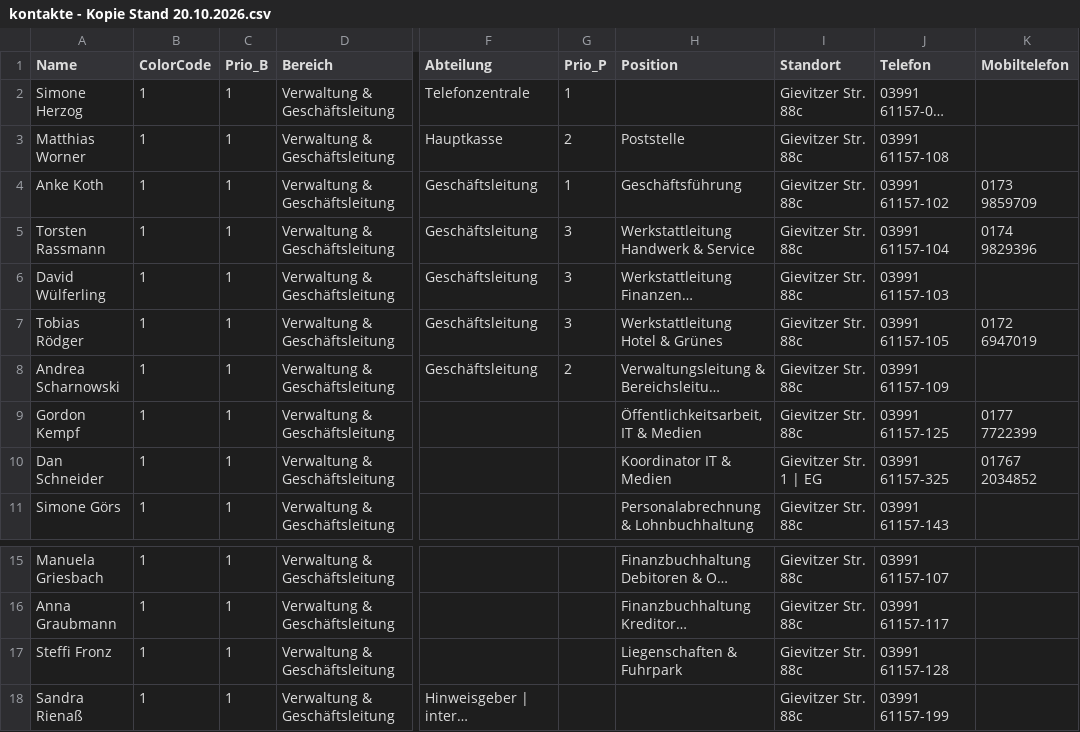
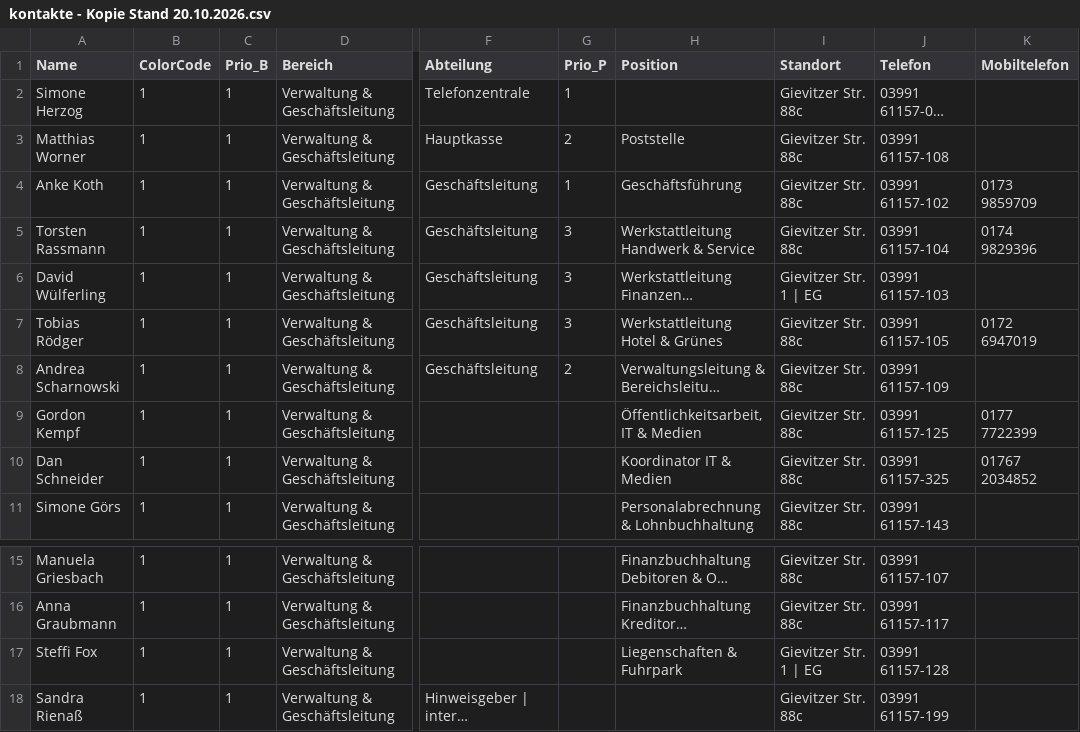
Before and after one commit to AdminRaLHW/kontakte, a CSV file: Input/kontakte - Kopie Stand 20.10.2026.csv, drawn as a sheet; only a part is shown, gaps mark what is left out; long unchanged cells end in …; the diff names each change by its address in the sheet, - before the commit and + after, or states it on an @@ line.

```diff
--- a/Input/kontakte - Kopie Stand 20.10.2026.csv
+++ b/Input/kontakte - Kopie Stand 20.10.2026.csv
-I6 (Standort): Gievitzer Str. 88c
+I6 (Standort): Gievitzer Str. 1 | EG
-I10 (Standort): Gievitzer Str. 1 | EG
+I10 (Standort): Gievitzer Str. 88c
-A17 (Name): Steffi Fronz
+A17 (Name): Steffi Fox
-I17 (Standort): Gievitzer Str. 88c
+I17 (Standort): Gievitzer Str. 1 | EG
```
Also changed, not shown: data/kontakte.csv, 1 other file.
